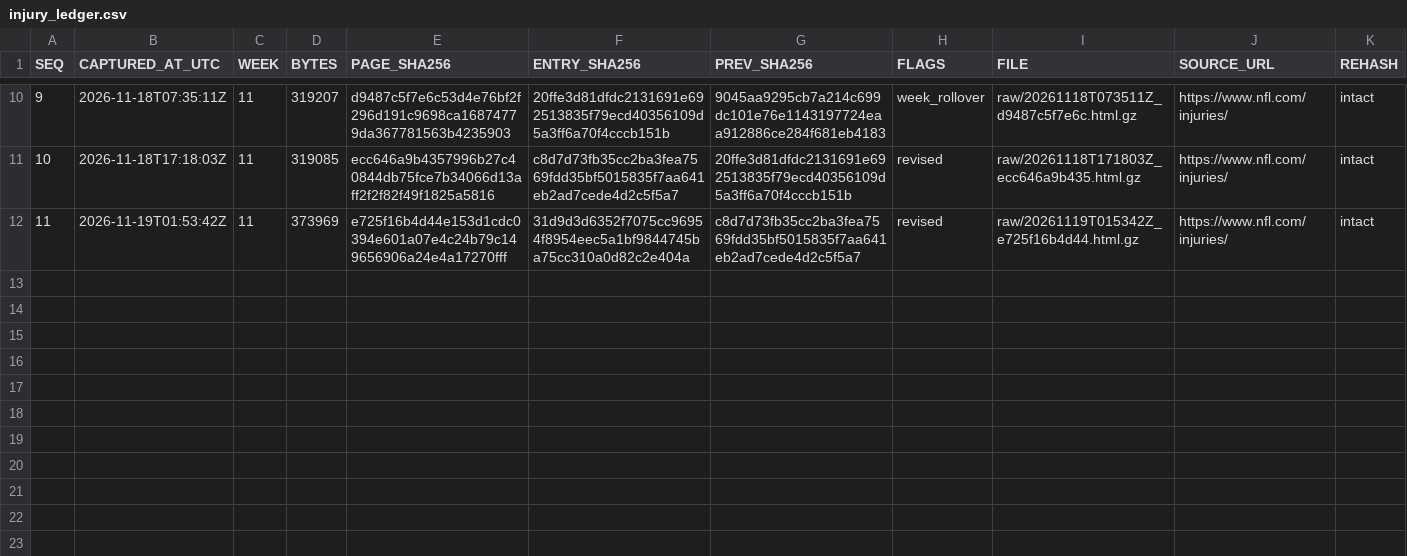
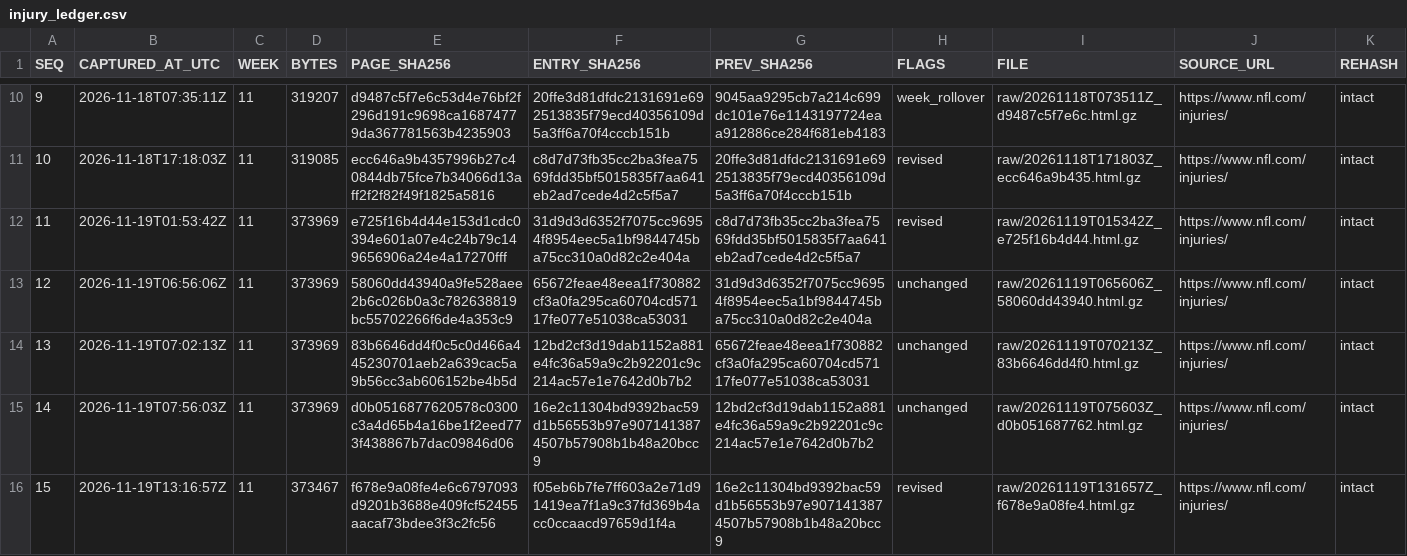
Before and after one commit to karagemop466-tech/X1, a CSV file: data/console/injury_ledger.csv, drawn as a sheet; only a part is shown, gaps mark what is left out.

```diff
--- a/data/console/injury_ledger.csv
+++ b/data/console/injury_ledger.csv
@@ -12 +12,5 @@ SEQ,CAPTURED_AT_UTC,WEEK,BYTES,PAGE_SHA256,ENTRY_SHA256,PREV_SHA256,FLAGS,FILE,S
 11,2026-11-19T01:53:42Z,11,373969,e725f16b4d44e153d1cdc0394e601a07e4c24b79c149656906a24e4a17270fff,31d9d3d6352f7075cc96954f8954eec5a1bf9844745ba75cc310a0d82c2e404a,c8d7d73fb35cc2ba3fea7569fdd35bf5015835f7aa641eb2ad7cede4d2c5f5a7,revised,raw/20261119T015342Z_e725f16b4d44.html.gz,https://www.nfl.com/injuries/,intact
+12,2026-11-19T06:56:06Z,11,373969,58060dd43940a9fe528aee2b6c026b0a3c782638819bc55702266f6de4a353c9,65672feae48eea1f730882cf3a0fa295ca60704cd57117fe077e51038ca53031,31d9d3d6352f7075cc96954f8954eec5a1bf9844745ba75cc310a0d82c2e404a,unchanged,raw/20261119T065606Z_58060dd43940.html.gz,https://www.nfl.com/injuries/,intact
+13,2026-11-19T07:02:13Z,11,373969,83b6646dd4f0c5c0d466a445230701aeb2a639cac5a9b56cc3ab606152be4b5d,12bd2cf3d19dab1152a881e4fc36a59a9c2b92201c9c214ac57e1e7642d0b7b2,65672feae48eea1f730882cf3a0fa295ca60704cd57117fe077e51038ca53031,unchanged,raw/20261119T070213Z_83b6646dd4f0.html.gz,https://www.nfl.com/injuries/,intact
+14,2026-11-19T07:56:03Z,11,373969,d0b0516877620578c0300c3a4d65b4a16be1f2eed773f438867b7dac09846d06,16e2c11304bd9392bac59d1b56553b97e9071413874507b57908b1b48a20bcc9,12bd2cf3d19dab1152a881e4fc36a59a9c2b92201c9c214ac57e1e7642d0b7b2,unchanged,raw/20261119T075603Z_d0b051687762.html.gz,https://www.nfl.com/injuries/,intact
+15,2026-11-19T13:16:57Z,11,373467,f678e9a08fe4e6c6797093d9201b3688e409fcf52455aacaf73bdee3f3c2fc56,f05eb6b7fe7ff603a2e71d91419ea7f1a9c37fd369b4acc0ccaacd97659d1f4a,16e2c11304bd9392bac59d1b56553b97e9071413874507b57908b1b48a20bcc9,revised,raw/20261119T131657Z_f678e9a08fe4.html.gz,https://www.nfl.com/injuries/,intact
```
Also changed, not shown: data/console/repo_inventory.csv, data/depth/depth_groups_32.csv, 36 other files.
